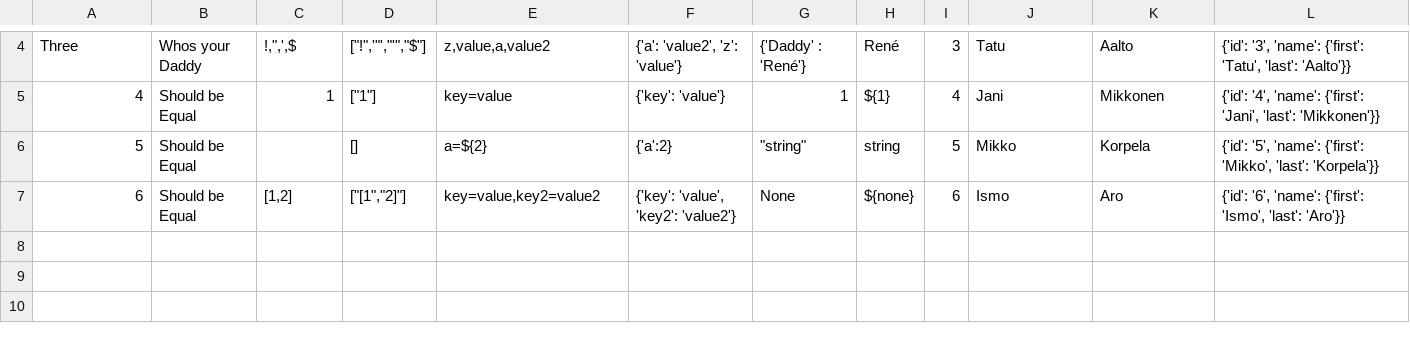
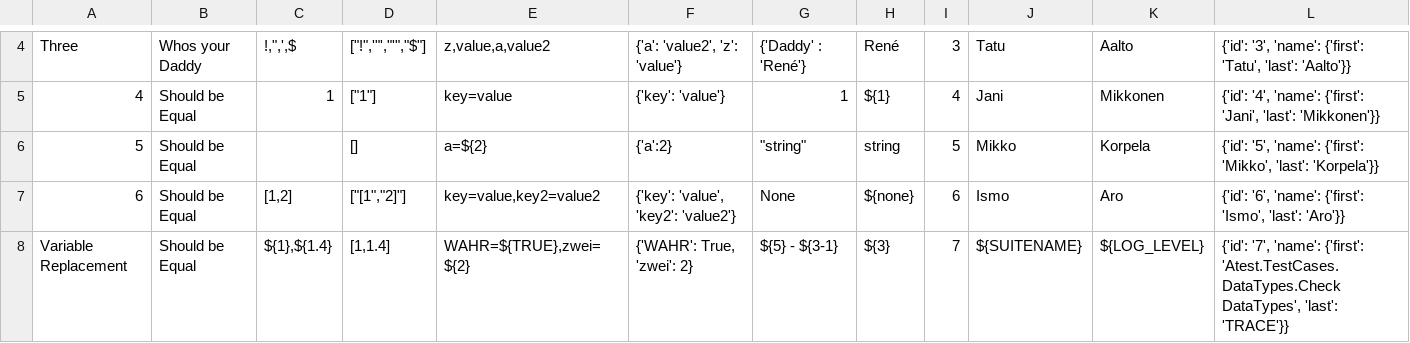
Before and after one commit to Snooz82/robotframework-datadriver, a CSV file: atest/TestCases/DataTypes/Check_DataTypes.csv, drawn as a sheet; only a part is shown, gaps mark what is left out.

Commit message:
Added better Variable Evaluation and Logging

```diff
--- a/atest/TestCases/DataTypes/Check_DataTypes.csv
+++ b/atest/TestCases/DataTypes/Check_DataTypes.csv
@@ -7 +7,2 @@ Three;Whos your Daddy;"!,"",',$";"[""!"",'""',""'"",""$""]";z,value,a,value2;{'a
 6;Should be Equal;[1,2];"[""[1"",""2]""]";key=value,key2=value2;{'key': 'value', 'key2': 'value2'};None;${none};6;Ismo;Aro;{'id': '6', 'name': {'first': 'Ismo', 'last': 'Aro'}}
+Variable Replacement;Should be Equal;${1},${1.4};[1,1.4];WAHR=${TRUE},zwei=${2};{'WAHR': True, 'zwei': 2};${5} - ${3-1};${3};7;${SUITENAME};${LOG_LEVEL};{'id': '7', 'name': {'first': 'Atest.TestCases.DataTypes.Check DataTypes', 'last': 'TRACE'}}
```
Also changed, not shown: 9 other files.
